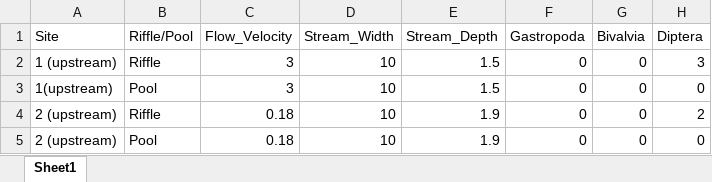
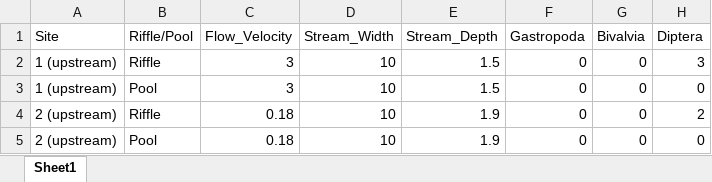
Before and after one commit to tmharrington/BioStatisticalAnalysis, an Excel workbook: Invertebrates in R/inverts_class_data.xlsx, sheet Sheet1, drawn as a sheet; only a part is shown; values as stored, in another font and other column widths than the file's, no borders; the diff names each change by its address in the sheet, - before the commit and + after, or states it on an @@ line.

```diff
--- a/Invertebrates in R/inverts_class_data.xlsx (sheet Sheet1)
+++ b/Invertebrates in R/inverts_class_data.xlsx (sheet Sheet1)
-A3 (Site): 1(upstream)
+A3 (Site): 1 (upstream)
```
Also changed, not shown: 1 other file.
